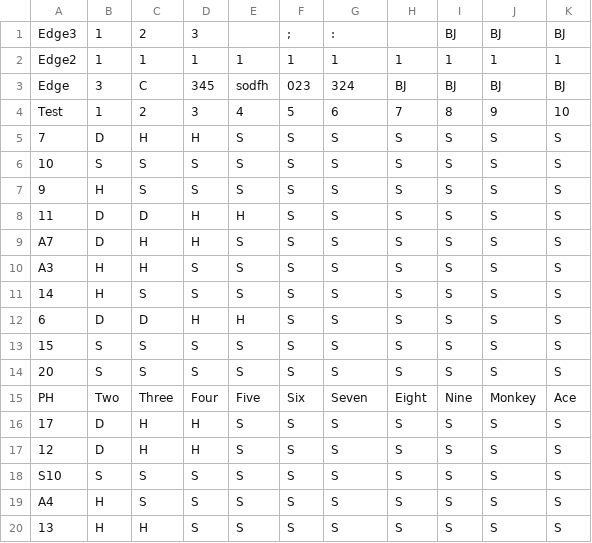
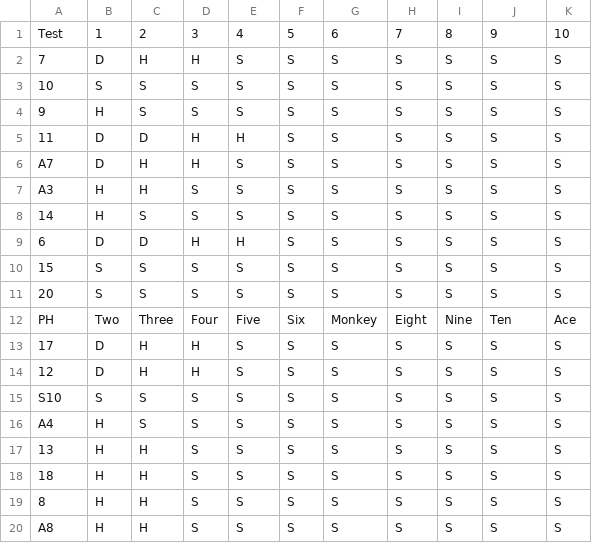
Before and after one commit to SethLaske/BlackJackBasicSolver, a CSV file: Book2.csv, drawn as a sheet; only a part is shown; the shorter side is filled out with more unchanged rows.

```diff
--- a/Book2.csv
+++ b/Book2.csv
@@ -1,4 +1 @@
-Edge3, 1, 2, 3, "", ;, :,,BJ,BJ,BJ
-Edge2, 1,1,1,1,1,1,1,1,1,1
-Edge, 3, C, 345, sodfh, 023,324,BJ,BJ,BJ,BJ
 Test,1,2,3,4,5,6,7,8,9,10
@@ -14,3 +11,3 @@ A3,H,H,S,S,S,S,S,S,S,S
 20,S,S,S,S,S,S,S,S,S,S
-PH,Two,Three,Four,Five,Six,Seven,Eight,Nine,Monkey,Ace
+PH,Two,Three,Four,Five,Six,Monkey,Eight,Nine,Ten,Ace
 17,D,H,H,S,S,S,S,S,S,S
```
Also changed, not shown: Book1.csv, 9 other files.
